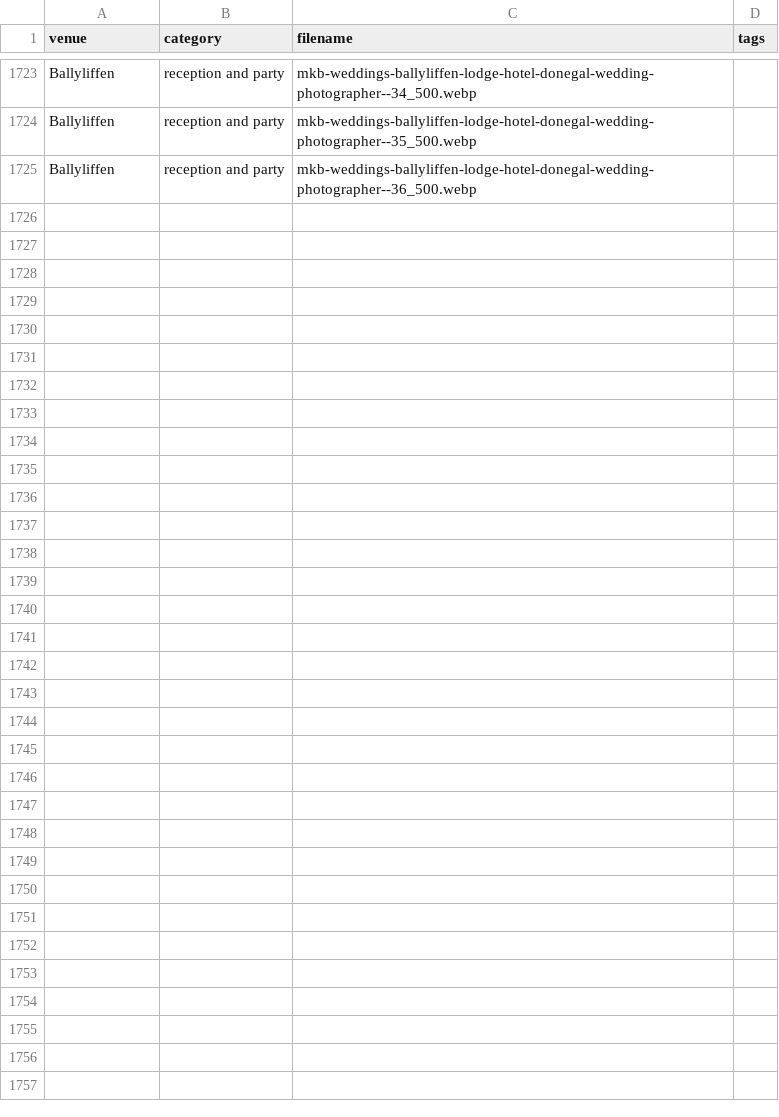
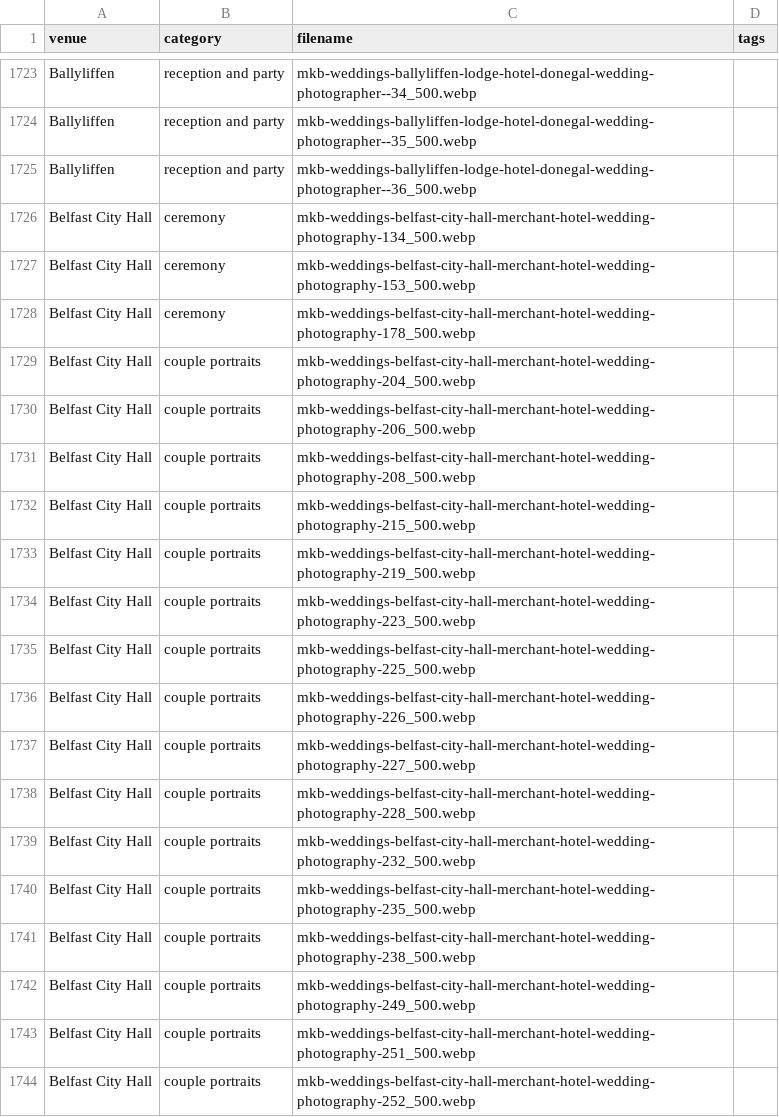
Before and after one commit to mkbarnes2001/mkb-weddings, a CSV file: public/gallery.csv, drawn as a sheet; only a part is shown, gaps mark what is left out; the diff covers the shown part only; the diff names each change by its address in the sheet, - before the commit and + after, or states it on an @@ line.

Commit message:
Update venue/county meta + sitemap

```diff
--- a/public/gallery.csv
+++ b/public/gallery.csv
+row 1726: Belfast City Hall | ceremony | mkb-weddings-belfast-city-hall-merchant-hotel-wedding-photography-134_500.webp
+row 1727: Belfast City Hall | ceremony | mkb-weddings-belfast-city-hall-merchant-hotel-wedding-photography-153_500.webp
+row 1728: Belfast City Hall | ceremony | mkb-weddings-belfast-city-hall-merchant-hotel-wedding-photography-178_500.webp
+row 1729: Belfast City Hall | couple portraits | mkb-weddings-belfast-city-hall-merchant-hotel-wedding-photography-204_500.webp
+row 1730: Belfast City Hall | couple portraits | mkb-weddings-belfast-city-hall-merchant-hotel-wedding-photography-206_500.webp
+row 1731: Belfast City Hall | couple portraits | mkb-weddings-belfast-city-hall-merchant-hotel-wedding-photography-208_500.webp
+row 1732: Belfast City Hall | couple portraits | mkb-weddings-belfast-city-hall-merchant-hotel-wedding-photography-215_500.webp
+row 1733: Belfast City Hall | couple portraits | mkb-weddings-belfast-city-hall-merchant-hotel-wedding-photography-219_500.webp
+row 1734: Belfast City Hall | couple portraits | mkb-weddings-belfast-city-hall-merchant-hotel-wedding-photography-223_500.webp
+row 1735: Belfast City Hall | couple portraits | mkb-weddings-belfast-city-hall-merchant-hotel-wedding-photography-225_500.webp
+row 1736: Belfast City Hall | couple portraits | mkb-weddings-belfast-city-hall-merchant-hotel-wedding-photography-226_500.webp
+row 1737: Belfast City Hall | couple portraits | mkb-weddings-belfast-city-hall-merchant-hotel-wedding-photography-227_500.webp
+row 1738: Belfast City Hall | couple portraits | mkb-weddings-belfast-city-hall-merchant-hotel-wedding-photography-228_500.webp
+row 1739: Belfast City Hall | couple portraits | mkb-weddings-belfast-city-hall-merchant-hotel-wedding-photography-232_500.webp
+row 1740: Belfast City Hall | couple portraits | mkb-weddings-belfast-city-hall-merchant-hotel-wedding-photography-235_500.webp
+row 1741: Belfast City Hall | couple portraits | mkb-weddings-belfast-city-hall-merchant-hotel-wedding-photography-238_500.webp
+row 1742: Belfast City Hall | couple portraits | mkb-weddings-belfast-city-hall-merchant-hotel-wedding-photography-249_500.webp
+row 1743: Belfast City Hall | couple portraits | mkb-weddings-belfast-city-hall-merchant-hotel-wedding-photography-251_500.webp
+row 1744: Belfast City Hall | couple portraits | mkb-weddings-belfast-city-hall-merchant-hotel-wedding-photography-252_500.webp
```
Also changed, not shown: 14 added rows elsewhere in this file, public/galleryvenuedesc.csv, 3 other files.
